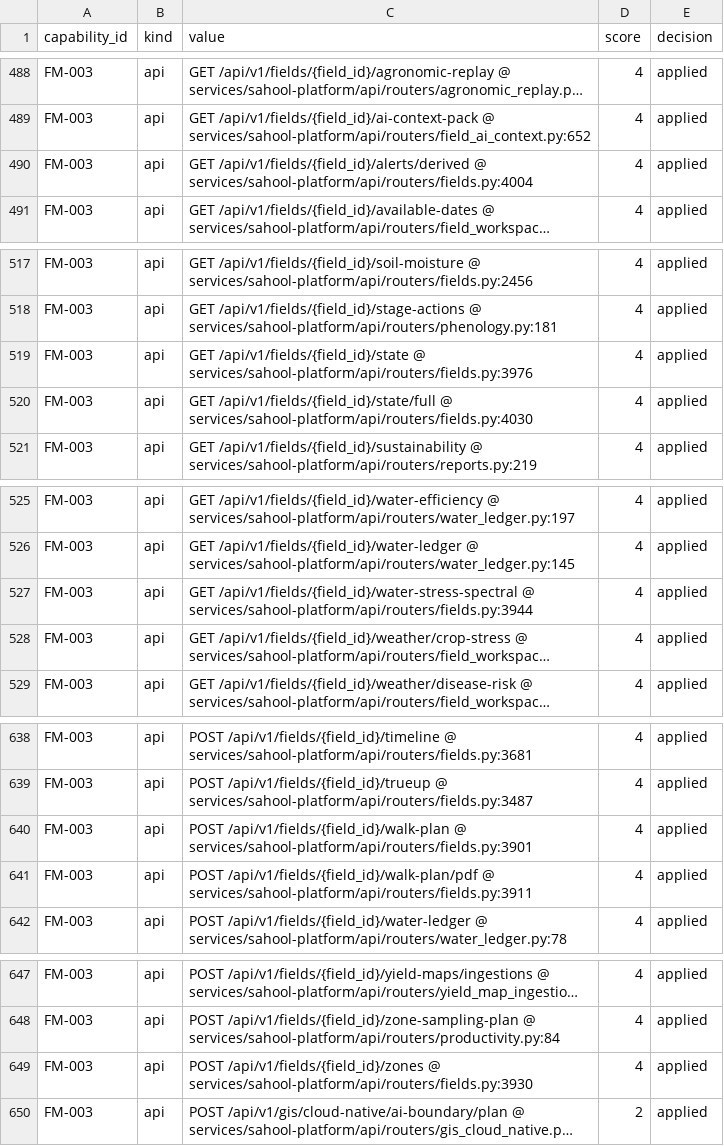
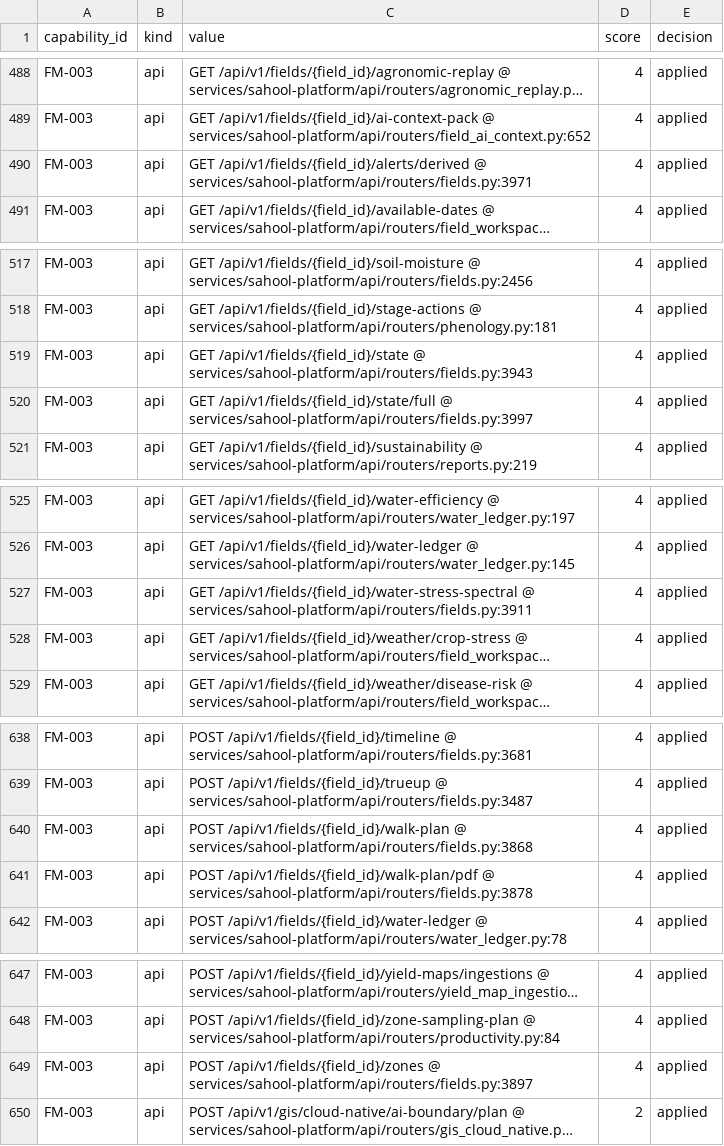
Before and after one commit to kafaat/ai_platform_complete_v2.0.0_enhanced, a CSV file: capabilities/generated/capability_link_candidates.csv, drawn as a sheet; only a part is shown, gaps mark what is left out; long unchanged cells end in …; the diff covers the shown part only; the diff names each change by its address in the sheet, - before the commit and + after, or states it on an @@ line.

```diff
--- a/capabilities/generated/capability_link_candidates.csv
+++ b/capabilities/generated/capability_link_candidates.csv
-C490 (value): …/api/v1/fields/{field_id}/alerts/derived @ services/sahool-platform/api/routers/fields.py:4004
+C490 (value): …/api/v1/fields/{field_id}/alerts/derived @ services/sahool-platform/api/routers/fields.py:3971
-C519 (value): …/api/v1/fields/{field_id}/state @ services/sahool-platform/api/routers/fields.py:3976
+C519 (value): …/api/v1/fields/{field_id}/state @ services/sahool-platform/api/routers/fields.py:3943
-C520 (value): …/api/v1/fields/{field_id}/state/full @ services/sahool-platform/api/routers/fields.py:4030
+C520 (value): …/api/v1/fields/{field_id}/state/full @ services/sahool-platform/api/routers/fields.py:3997
-C527 (value): …/api/v1/fields/{field_id}/water-stress-spectral @ services/sahool-platform/api/routers/fields.py:3944
+C527 (value): …/api/v1/fields/{field_id}/water-stress-spectral @ services/sahool-platform/api/routers/fields.py:3911
-C640 (value): …/api/v1/fields/{field_id}/walk-plan @ services/sahool-platform/api/routers/fields.py:3901
+C640 (value): …/api/v1/fields/{field_id}/walk-plan @ services/sahool-platform/api/routers/fields.py:3868
-C641 (value): …/api/v1/fields/{field_id}/walk-plan/pdf @ services/sahool-platform/api/routers/fields.py:3911
+C641 (value): …/api/v1/fields/{field_id}/walk-plan/pdf @ services/sahool-platform/api/routers/fields.py:3878
-C649 (value): …/api/v1/fields/{field_id}/zones @ services/sahool-platform/api/routers/fields.py:3930
+C649 (value): …/api/v1/fields/{field_id}/zones @ services/sahool-platform/api/routers/fields.py:3897
```
Also changed, not shown: 1 edited cell elsewhere in this file, api_versioning_inventory.csv, database-audit/generated/database_tables.csv, 47 other files.
